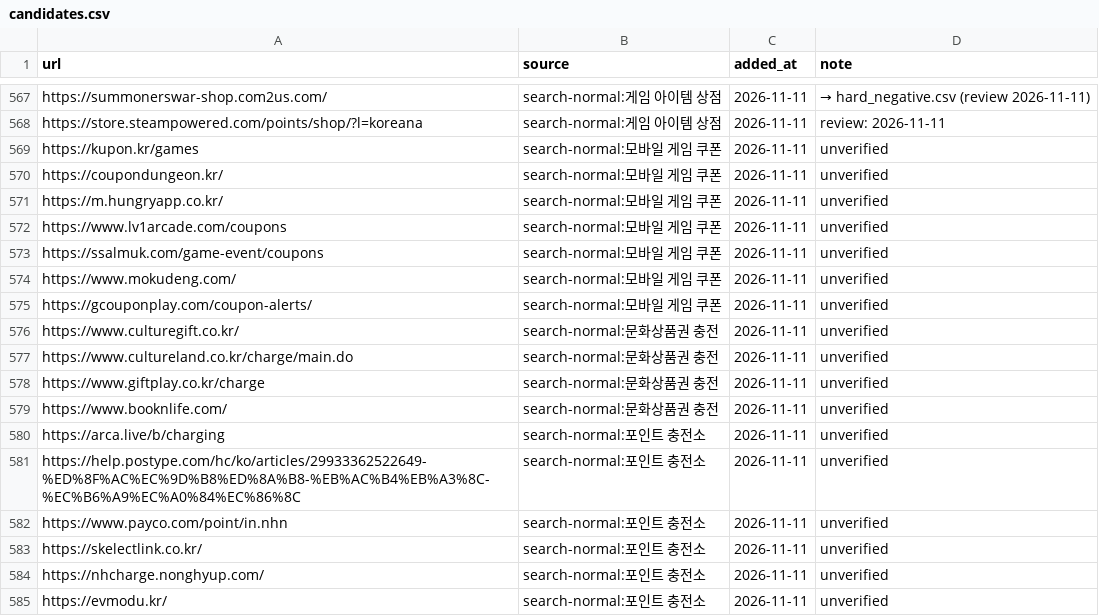
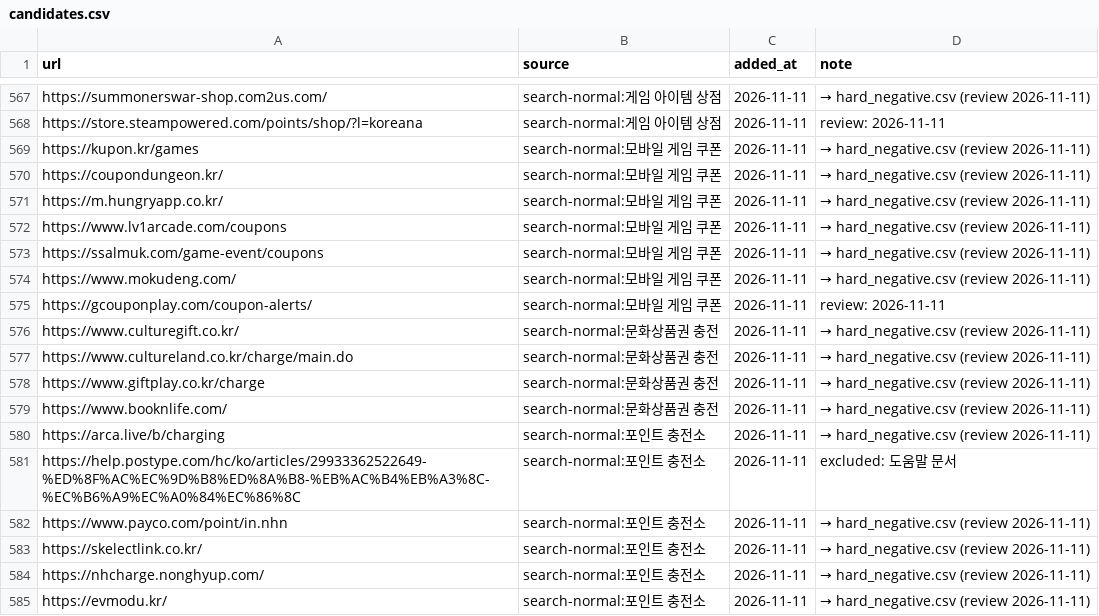
Before and after one commit to Holy-Min/gambling-content-detection, a CSV file: seeds/candidates.csv, drawn as a sheet; only a part is shown, gaps mark what is left out.

```diff
--- a/seeds/candidates.csv
+++ b/seeds/candidates.csv
@@ -568,18 +568,18 @@ https://summonerswar-shop.com2us.com/,search-normal:게임 아이템 상점,2026
 https://store.steampowered.com/points/shop/?l=koreana,search-normal:게임 아이템 상점,2026-11-11,review: 2026-11-11
-https://kupon.kr/games,search-normal:모바일 게임 쿠폰,2026-11-11,unverified
-https://coupondungeon.kr/,search-normal:모바일 게임 쿠폰,2026-11-11,unverified
-https://m.hungryapp.co.kr/,search-normal:모바일 게임 쿠폰,2026-11-11,unverified
-https://www.lv1arcade.com/coupons,search-normal:모바일 게임 쿠폰,2026-11-11,unverified
-https://ssalmuk.com/game-event/coupons,search-normal:모바일 게임 쿠폰,2026-11-11,unverified
-https://www.mokudeng.com/,search-normal:모바일 게임 쿠폰,2026-11-11,unverified
-https://gcouponplay.com/coupon-alerts/,search-normal:모바일 게임 쿠폰,2026-11-11,unverified
-https://www.culturegift.co.kr/,search-normal:문화상품권 충전,2026-11-11,unverified
-https://www.cultureland.co.kr/charge/main.do,search-normal:문화상품권 충전,2026-11-11,unverified
-https://www.giftplay.co.kr/charge,search-normal:문화상품권 충전,2026-11-11,unverified
-https://www.booknlife.com/,search-normal:문화상품권 충전,2026-11-11,unverified
-https://arca.live/b/charging,search-normal:포인트 충전소,2026-11-11,unverified
-https://help.postype.com/hc/ko/articles/29933362522649-%ED%8F%AC%EC%9D%B8%ED%8A%B8-%EB%AC%B4%EB%A3%8C-%EC%B6%A9%EC%A0%84%EC%86%8C,search-normal:포인트 충전소,2026-11-11,unverified
-https://www.payco.com/point/in.nhn,search-normal:포인트 충전소,2026-11-11,unverified
-https://skelectlink.co.kr/,search-normal:포인트 충전소,2026-11-11,unverified
-https://nhcharge.nonghyup.com/,search-normal:포인트 충전소,2026-11-11,unverified
-https://evmodu.kr/,search-normal:포인트 충전소,2026-11-11,unverified
+https://kupon.kr/games,search-normal:모바일 게임 쿠폰,2026-11-11,→ hard_negative.csv (review 2026-11-11)
+https://coupondungeon.kr/,search-normal:모바일 게임 쿠폰,2026-11-11,→ hard_negative.csv (review 2026-11-11)
+https://m.hungryapp.co.kr/,search-normal:모바일 게임 쿠폰,2026-11-11,→ hard_negative.csv (review 2026-11-11)
+https://www.lv1arcade.com/coupons,search-normal:모바일 게임 쿠폰,2026-11-11,→ hard_negative.csv (review 2026-11-11)
+https://ssalmuk.com/game-event/coupons,search-normal:모바일 게임 쿠폰,2026-11-11,→ hard_negative.csv (review 2026-11-11)
+https://www.mokudeng.com/,search-normal:모바일 게임 쿠폰,2026-11-11,→ hard_negative.csv (review 2026-11-11)
+https://gcouponplay.com/coupon-alerts/,search-normal:모바일 게임 쿠폰,2026-11-11,review: 2026-11-11
+https://www.culturegift.co.kr/,search-normal:문화상품권 충전,2026-11-11,→ hard_negative.csv (review 2026-11-11)
+https://www.cultureland.co.kr/charge/main.do,search-normal:문화상품권 충전,2026-11-11,→ hard_negative.csv (review 2026-11-11)
+https://www.giftplay.co.kr/charge,search-normal:문화상품권 충전,2026-11-11,→ hard_negative.csv (review 2026-11-11)
+https://www.booknlife.com/,search-normal:문화상품권 충전,2026-11-11,→ hard_negative.csv (review 2026-11-11)
+https://arca.live/b/charging,search-normal:포인트 충전소,2026-11-11,→ hard_negative.csv (review 2026-11-11)
+https://help.postype.com/hc/ko/articles/29933362522649-%ED%8F%AC%EC%9D%B8%ED%8A%B8-%EB%AC%B4%EB%A3%8C-%EC%B6%A9%EC%A0%84%EC%86%8C,search-normal:포인트 충전소,2026-11-11,excluded: 도움말 문서
+https://www.payco.com/point/in.nhn,search-normal:포인트 충전소,2026-11-11,→ hard_negative.csv (review 2026-11-11)
+https://skelectlink.co.kr/,search-normal:포인트 충전소,2026-11-11,→ hard_negative.csv (review 2026-11-11)
+https://nhcharge.nonghyup.com/,search-normal:포인트 충전소,2026-11-11,→ hard_negative.csv (review 2026-11-11)
+https://evmodu.kr/,search-normal:포인트 충전소,2026-11-11,→ hard_negative.csv (review 2026-11-11)
```
Also changed, not shown: seeds/hard_negative.csv.
